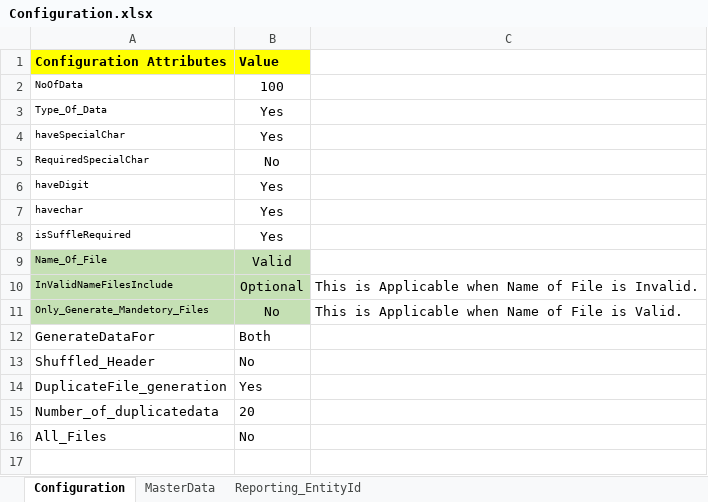
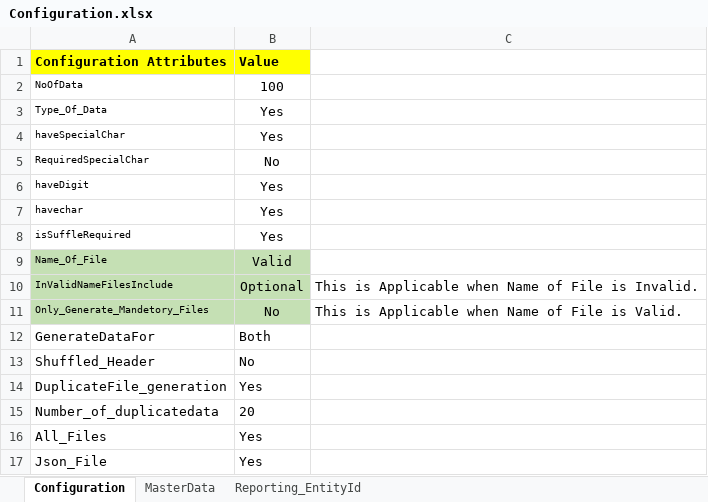
Before and after one commit to GuruKrishnaPanda/FakeDataCreate, an Excel workbook: FakeDataCreate/resources/Configuration.xlsx, sheet Configuration, drawn as a sheet; values as stored, in another font and other column widths than the file's, no borders; the diff names each change by its address in the sheet, - before the commit and + after, or states it on an @@ line.

```diff
--- a/FakeDataCreate/resources/Configuration.xlsx (sheet Configuration)
+++ b/FakeDataCreate/resources/Configuration.xlsx (sheet Configuration)
-B16 (Value): No
+B16 (Value): Yes
+row 17: Json_File | Yes
```
Also changed, not shown: 4 other files.
